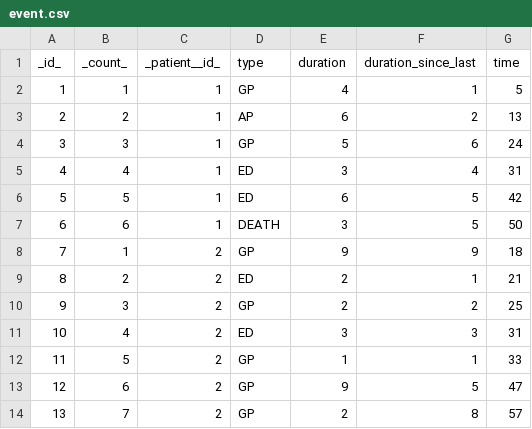
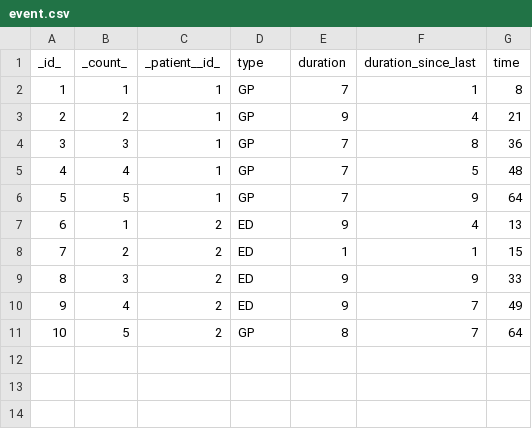
Before and after one commit to ropeless/synthorus, a CSV file: docs/output_directory/csv_recorder_output/event.csv, drawn as a sheet; removed rows and columns are numbered as before the commit, all else as after; the diff names each change by its address in the sheet, - before the commit and + after, or states it on an @@ line.

```diff
--- a/docs/output_directory/csv_recorder_output/event.csv
+++ b/docs/output_directory/csv_recorder_output/event.csv
-E2 (duration): 4
+E2 (duration): 7
-G2 (time): 5
+G2 (time): 8
-D3 (type): AP
+D3 (type): GP
-E3 (duration): 6
+E3 (duration): 9
-F3 (duration_since_last): 2
+F3 (duration_since_last): 4
-G3 (time): 13
+G3 (time): 21
-E4 (duration): 5
+E4 (duration): 7
-F4 (duration_since_last): 6
+F4 (duration_since_last): 8
-G4 (time): 24
+G4 (time): 36
-D5:D6 (type): ED
+D5:D6 (type): GP
-E5 (duration): 3
+E5 (duration): 7
-F5 (duration_since_last): 4
+F5 (duration_since_last): 5
-G5 (time): 31
+G5 (time): 48
-E6 (duration): 6
+E6 (duration): 7
-F6 (duration_since_last): 5
+F6 (duration_since_last): 9
-G6 (time): 42
+G6 (time): 64
-row 7: 6 | 6 | 1 | DEATH | 3 | 5 | 50
@@ column A (_id_) renumbered between rows 7 and 11 @@
-D7 (type): GP
+D7 (type): ED
-F7 (duration_since_last): 9
+F7 (duration_since_last): 4
-G7 (time): 18
+G7 (time): 13
-E8 (duration): 2
+E8 (duration): 1
-G8 (time): 21
+G8 (time): 15
-D9 (type): GP
+D9 (type): ED
-E9 (duration): 2
+E9 (duration): 9
-F9 (duration_since_last): 2
+F9 (duration_since_last): 9
-G9 (time): 25
+G9 (time): 33
-E10 (duration): 3
+E10 (duration): 9
-F10 (duration_since_last): 3
+F10 (duration_since_last): 7
-G10 (time): 31
+G10 (time): 49
-E11 (duration): 1
+E11 (duration): 8
-F11 (duration_since_last): 1
+F11 (duration_since_last): 7
-G11 (time): 33
+G11 (time): 64
-row 13: 12 | 6 | 2 | GP | 9 | 5 | 47
-row 14: 13 | 7 | 2 | GP | 2 | 8 | 57
```
Also changed, not shown: docs/output_directory/demo_reports/reports/crosstabs.csv, docs/output_directory/demo_reports/reports/utility_results.csv, 29 other files.
